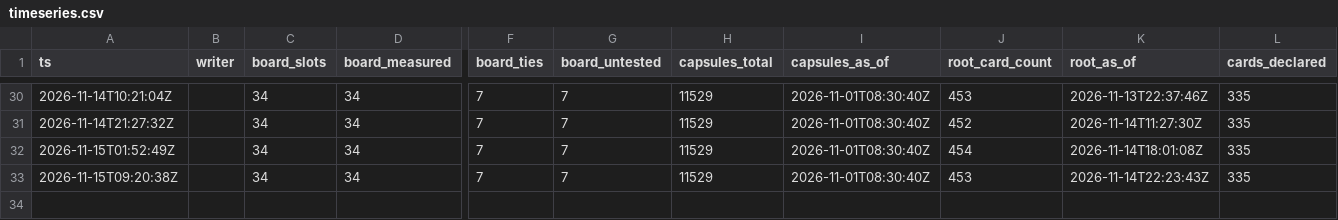
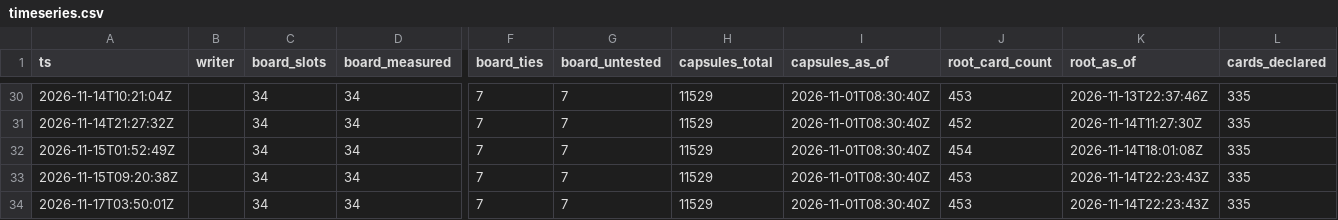
Before and after one commit to CSOAI-ORG/gspc-pulse, a CSV file: timeseries.csv, drawn as a sheet; only a part is shown, gaps mark what is left out; rows hold the shown columns only; the diff names each change by its address in the sheet, - before the commit and + after, or states it on an @@ line.

```diff
--- a/timeseries.csv
+++ b/timeseries.csv
+row 34: 2026-11-17T03:50:01Z |  | 34 | 34 | 7 | 7 | 11529 | 2026-11-01T08:30:40Z | 453 | 2026-11-14T22:23:43Z | 335
```
Also changed, not shown: 12 other files.
